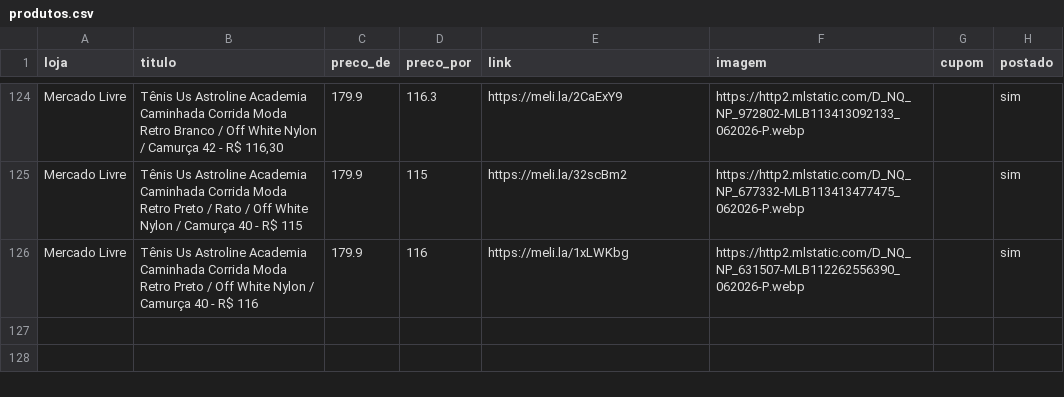
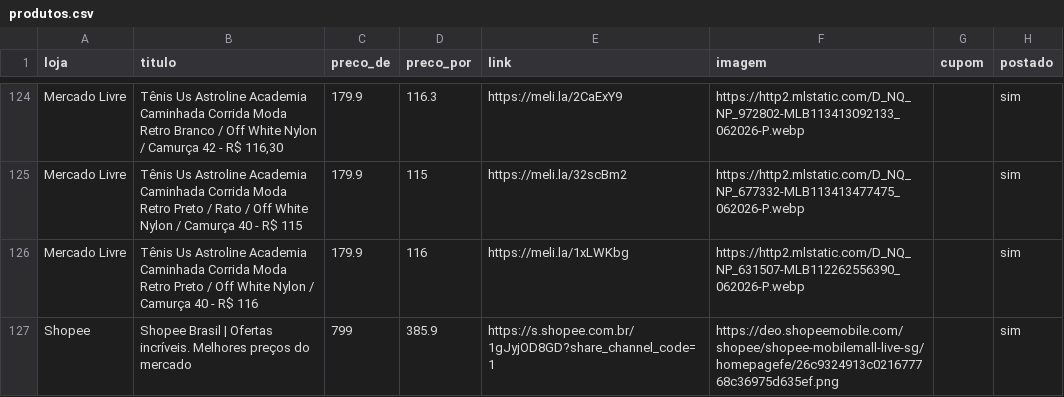
Before and after one commit to sidneifs/promo, a CSV file: produtos.csv, drawn as a sheet; only a part is shown, gaps mark what is left out.

Commit message:
atualiza produtos 2026-11-06 20:58

```diff
--- a/produtos.csv
+++ b/produtos.csv
@@ -126 +126,2 @@ Mercado Livre,Tênis Us Astroline Academia Caminhada Corrida Moda Retro Preto /
 Mercado Livre,Tênis Us Astroline Academia Caminhada Corrida Moda Retro Preto / Off White Nylon / Camurça 40 - R$ 116,179.9,116,https://meli.la/1xLWKbg,https://http2.mlstatic.com/D_NQ_NP_631507-MLB112262556390_062026-P.webp,,sim
+Shopee,Shopee Brasil | Ofertas incríveis. Melhores preços do mercado,799,385.9,https://s.shopee.com.br/1gJyjOD8GD?share_channel_code=1,https://deo.shopeemobile.com/shopee/shopee-mobilemall-live-sg/homepagefe/26c9324913c021677768c36975d635ef.png,,sim
```
